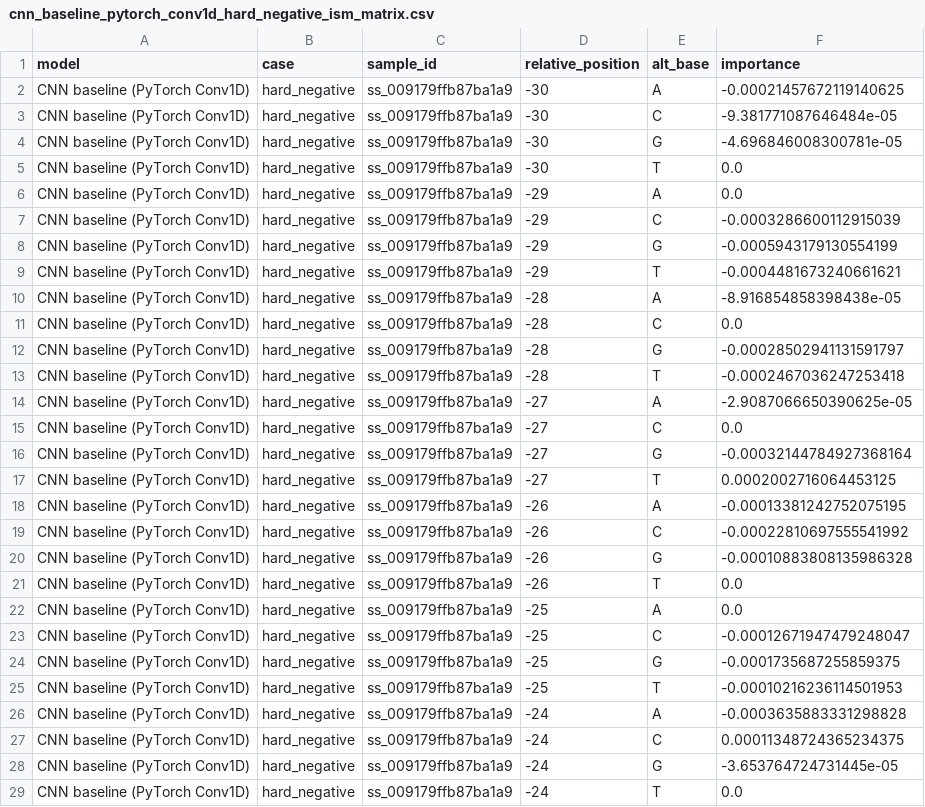
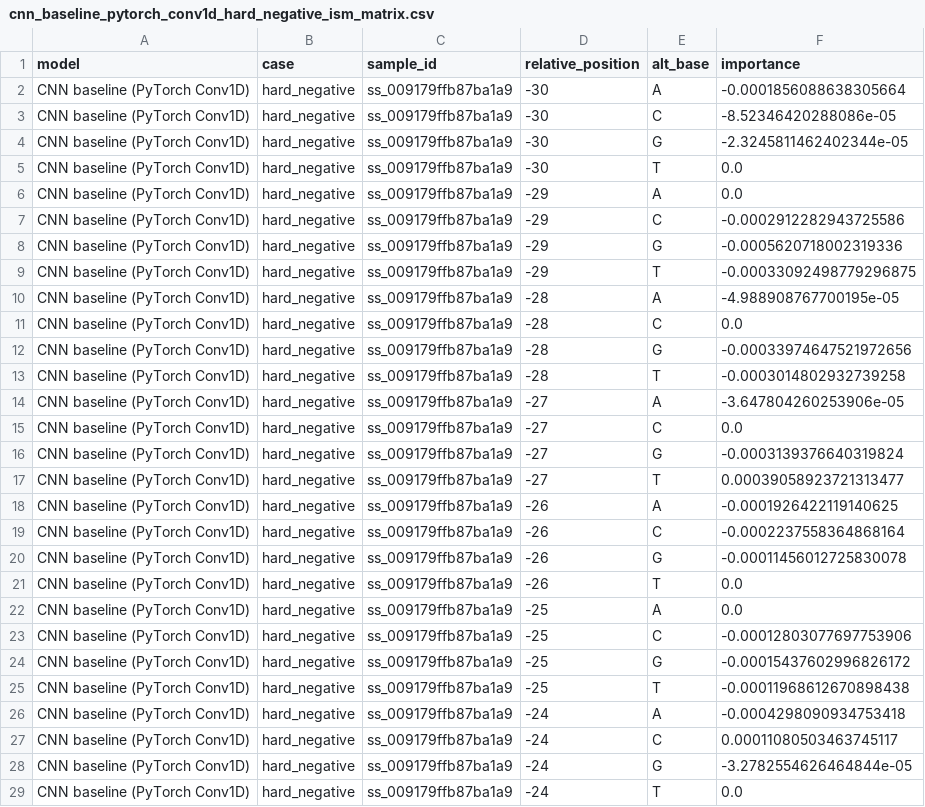
Before and after one commit to wangcs1/cal_bio, a CSV file: results/experiment_3/tables/cnn_baseline_pytorch_conv1d_hard_negative_ism_matrix.csv, drawn as a sheet; only a part is shown; the diff covers the shown part only.

```diff
--- a/results/experiment_3/tables/cnn_baseline_pytorch_conv1d_hard_negative_ism_matrix.csv
+++ b/results/experiment_3/tables/cnn_baseline_pytorch_conv1d_hard_negative_ism_matrix.csv
@@ -1,29 +1,29 @@
 model,case,sample_id,relative_position,alt_base,importance
-CNN baseline (PyTorch Conv1D),hard_negative,ss_009179ffb87ba1a9,-30,A,-0.00021457672119140625
-CNN baseline (PyTorch Conv1D),hard_negative,ss_009179ffb87ba1a9,-30,C,-9.381771087646484e-05
-CNN baseline (PyTorch Conv1D),hard_negative,ss_009179ffb87ba1a9,-30,G,-4.696846008300781e-05
+CNN baseline (PyTorch Conv1D),hard_negative,ss_009179ffb87ba1a9,-30,A,-0.0001856088638305664
+CNN baseline (PyTorch Conv1D),hard_negative,ss_009179ffb87ba1a9,-30,C,-8.52346420288086e-05
+CNN baseline (PyTorch Conv1D),hard_negative,ss_009179ffb87ba1a9,-30,G,-2.3245811462402344e-05
 CNN baseline (PyTorch Conv1D),hard_negative,ss_009179ffb87ba1a9,-30,T,0.0
 CNN baseline (PyTorch Conv1D),hard_negative,ss_009179ffb87ba1a9,-29,A,0.0
-CNN baseline (PyTorch Conv1D),hard_negative,ss_009179ffb87ba1a9,-29,C,-0.0003286600112915039
-CNN baseline (PyTorch Conv1D),hard_negative,ss_009179ffb87ba1a9,-29,G,-0.0005943179130554199
-CNN baseline (PyTorch Conv1D),hard_negative,ss_009179ffb87ba1a9,-29,T,-0.0004481673240661621
-CNN baseline (PyTorch Conv1D),hard_negative,ss_009179ffb87ba1a9,-28,A,-8.916854858398438e-05
+CNN baseline (PyTorch Conv1D),hard_negative,ss_009179ffb87ba1a9,-29,C,-0.0002912282943725586
+CNN baseline (PyTorch Conv1D),hard_negative,ss_009179ffb87ba1a9,-29,G,-0.0005620718002319336
+CNN baseline (PyTorch Conv1D),hard_negative,ss_009179ffb87ba1a9,-29,T,-0.00033092498779296875
+CNN baseline (PyTorch Conv1D),hard_negative,ss_009179ffb87ba1a9,-28,A,-4.988908767700195e-05
 CNN baseline (PyTorch Conv1D),hard_negative,ss_009179ffb87ba1a9,-28,C,0.0
-CNN baseline (PyTorch Conv1D),hard_negative,ss_009179ffb87ba1a9,-28,G,-0.00028502941131591797
-CNN baseline (PyTorch Conv1D),hard_negative,ss_009179ffb87ba1a9,-28,T,-0.0002467036247253418
-CNN baseline (PyTorch Conv1D),hard_negative,ss_009179ffb87ba1a9,-27,A,-2.9087066650390625e-05
+CNN baseline (PyTorch Conv1D),hard_negative,ss_009179ffb87ba1a9,-28,G,-0.00033974647521972656
+CNN baseline (PyTorch Conv1D),hard_negative,ss_009179ffb87ba1a9,-28,T,-0.0003014802932739258
+CNN baseline (PyTorch Conv1D),hard_negative,ss_009179ffb87ba1a9,-27,A,-3.647804260253906e-05
 CNN baseline (PyTorch Conv1D),hard_negative,ss_009179ffb87ba1a9,-27,C,0.0
-CNN baseline (PyTorch Conv1D),hard_negative,ss_009179ffb87ba1a9,-27,G,-0.00032144784927368164
-CNN baseline (PyTorch Conv1D),hard_negative,ss_009179ffb87ba1a9,-27,T,0.0002002716064453125
-CNN baseline (PyTorch Conv1D),hard_negative,ss_009179ffb87ba1a9,-26,A,-0.00013381242752075195
-CNN baseline (PyTorch Conv1D),hard_negative,ss_009179ffb87ba1a9,-26,C,-0.00022810697555541992
-CNN baseline (PyTorch Conv1D),hard_negative,ss_009179ffb87ba1a9,-26,G,-0.00010883808135986328
+CNN baseline (PyTorch Conv1D),hard_negative,ss_009179ffb87ba1a9,-27,G,-0.0003139376640319824
+CNN baseline (PyTorch Conv1D),hard_negative,ss_009179ffb87ba1a9,-27,T,0.00039058923721313477
+CNN baseline (PyTorch Conv1D),hard_negative,ss_009179ffb87ba1a9,-26,A,-0.0001926422119140625
+CNN baseline (PyTorch Conv1D),hard_negative,ss_009179ffb87ba1a9,-26,C,-0.0002237558364868164
+CNN baseline (PyTorch Conv1D),hard_negative,ss_009179ffb87ba1a9,-26,G,-0.00011456012725830078
 CNN baseline (PyTorch Conv1D),hard_negative,ss_009179ffb87ba1a9,-26,T,0.0
 CNN baseline (PyTorch Conv1D),hard_negative,ss_009179ffb87ba1a9,-25,A,0.0
-CNN baseline (PyTorch Conv1D),hard_negative,ss_009179ffb87ba1a9,-25,C,-0.00012671947479248047
-CNN baseline (PyTorch Conv1D),hard_negative,ss_009179ffb87ba1a9,-25,G,-0.0001735687255859375
-CNN baseline (PyTorch Conv1D),hard_negative,ss_009179ffb87ba1a9,-25,T,-0.00010216236114501953
-CNN baseline (PyTorch Conv1D),hard_negative,ss_009179ffb87ba1a9,-24,A,-0.0003635883331298828
-CNN baseline (PyTorch Conv1D),hard_negative,ss_009179ffb87ba1a9,-24,C,0.00011348724365234375
-CNN baseline (PyTorch Conv1D),hard_negative,ss_009179ffb87ba1a9,-24,G,-3.653764724731445e-05
+CNN baseline (PyTorch Conv1D),hard_negative,ss_009179ffb87ba1a9,-25,C,-0.00012803077697753906
+CNN baseline (PyTorch Conv1D),hard_negative,ss_009179ffb87ba1a9,-25,G,-0.00015437602996826172
+CNN baseline (PyTorch Conv1D),hard_negative,ss_009179ffb87ba1a9,-25,T,-0.00011968612670898438
+CNN baseline (PyTorch Conv1D),hard_negative,ss_009179ffb87ba1a9,-24,A,-0.0004298090934753418
+CNN baseline (PyTorch Conv1D),hard_negative,ss_009179ffb87ba1a9,-24,C,0.00011080503463745117
+CNN baseline (PyTorch Conv1D),hard_negative,ss_009179ffb87ba1a9,-24,G,-3.2782554626464844e-05
 CNN baseline (PyTorch Conv1D),hard_negative,ss_009179ffb87ba1a9,-24,T,0.0
```
Also changed, not shown: 162 edited cells elsewhere in this file, results/experiment_1/tables/experiment_1_train_valid_metrics.csv, results/experiment_3/tables/acceptor_ism_matrix.csv, 54 other files.
